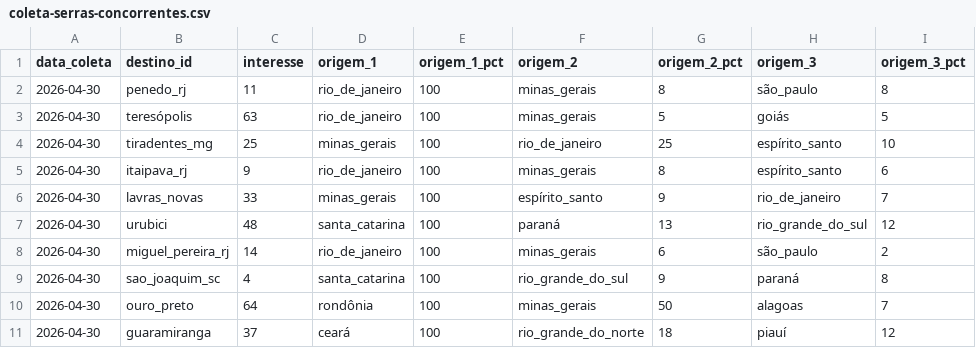
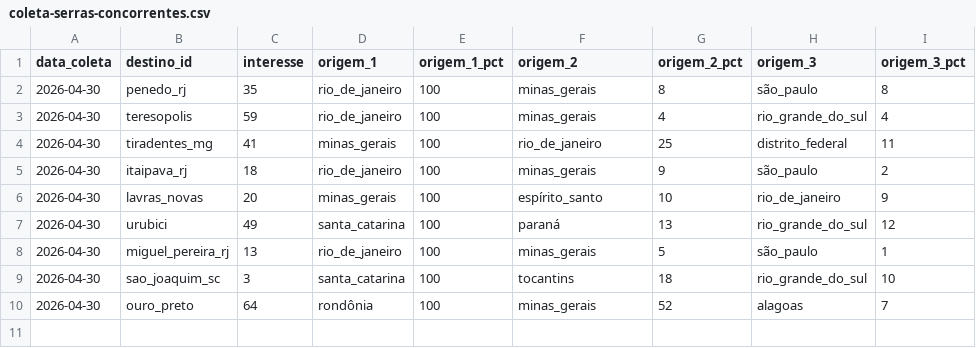
Before and after one commit to LIEZIOABR/pulse-amazonia, a CSV file: coleta-serras-concorrentes.csv, drawn as a sheet.

```diff
--- a/coleta-serras-concorrentes.csv
+++ b/coleta-serras-concorrentes.csv
@@ -1,11 +1,10 @@
 data_coleta,destino_id,interesse,origem_1,origem_1_pct,origem_2,origem_2_pct,origem_3,origem_3_pct
-2026-04-30,penedo_rj,11,rio_de_janeiro,100,minas_gerais,8,são_paulo,8
-2026-04-30,teresópolis,63,rio_de_janeiro,100,minas_gerais,5,goiás,5
-2026-04-30,tiradentes_mg,25,minas_gerais,100,rio_de_janeiro,25,espírito_santo,10
-2026-04-30,itaipava_rj,9,rio_de_janeiro,100,minas_gerais,8,espírito_santo,6
-2026-04-30,lavras_novas,33,minas_gerais,100,espírito_santo,9,rio_de_janeiro,7
-2026-04-30,urubici,48,santa_catarina,100,paraná,13,rio_grande_do_sul,12
-2026-04-30,miguel_pereira_rj,14,rio_de_janeiro,100,minas_gerais,6,são_paulo,2
-2026-04-30,sao_joaquim_sc,4,santa_catarina,100,rio_grande_do_sul,9,paraná,8
-2026-04-30,ouro_preto,64,rondônia,100,minas_gerais,50,alagoas,7
-2026-04-30,guaramiranga,37,ceará,100,rio_grande_do_norte,18,piauí,12
+2026-04-30,penedo_rj,35,rio_de_janeiro,100,minas_gerais,8,são_paulo,8
+2026-04-30,teresopolis,59,rio_de_janeiro,100,minas_gerais,4,rio_grande_do_sul,4
+2026-04-30,tiradentes_mg,41,minas_gerais,100,rio_de_janeiro,25,distrito_federal,11
+2026-04-30,itaipava_rj,18,rio_de_janeiro,100,minas_gerais,9,são_paulo,2
+2026-04-30,lavras_novas,20,minas_gerais,100,espírito_santo,10,rio_de_janeiro,9
+2026-04-30,urubici,49,santa_catarina,100,paraná,13,rio_grande_do_sul,12
+2026-04-30,miguel_pereira_rj,13,rio_de_janeiro,100,minas_gerais,5,são_paulo,1
+2026-04-30,sao_joaquim_sc,3,santa_catarina,100,tocantins,18,rio_grande_do_sul,10
+2026-04-30,ouro_preto,64,rondônia,100,minas_gerais,52,alagoas,7
```
Also changed, not shown: coleta-serras-ancora.csv.
